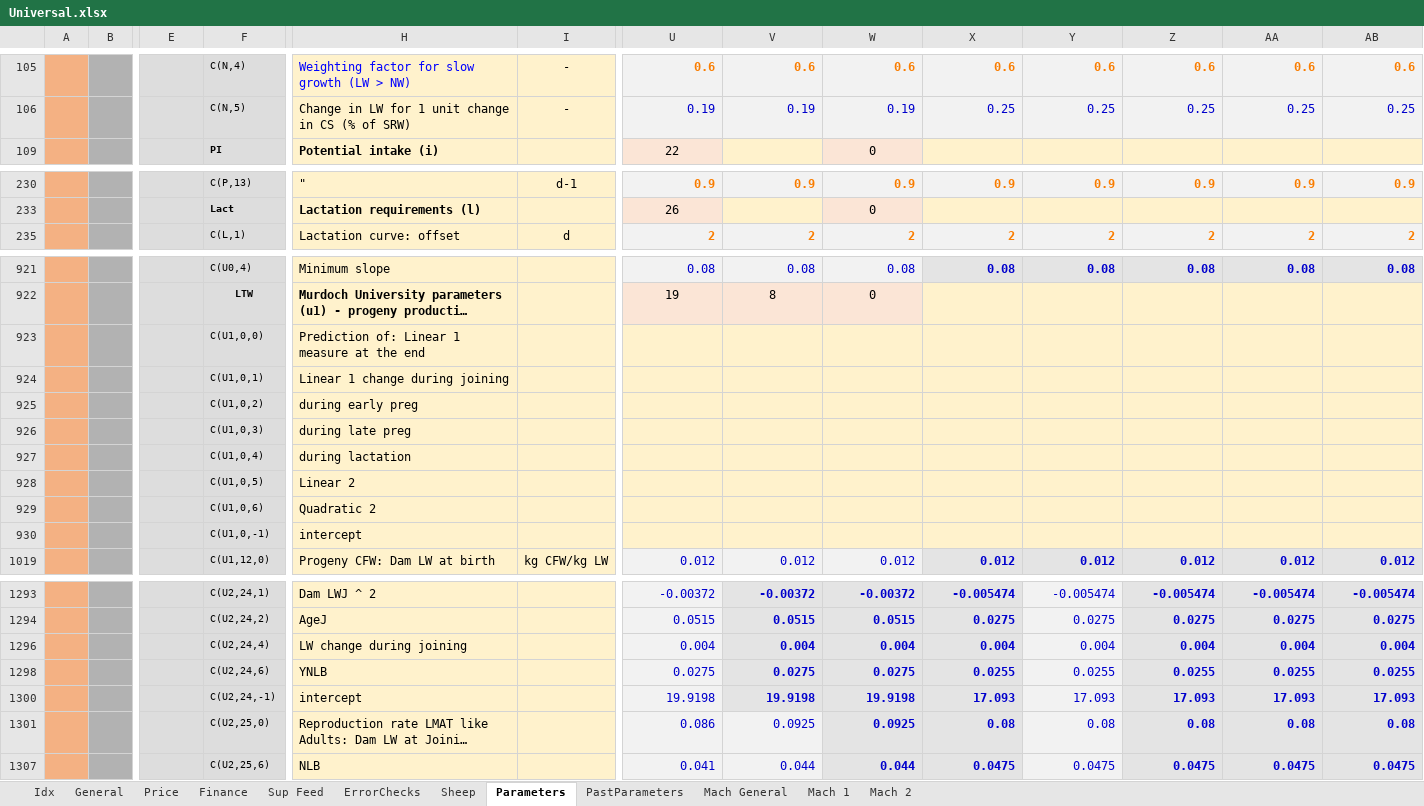
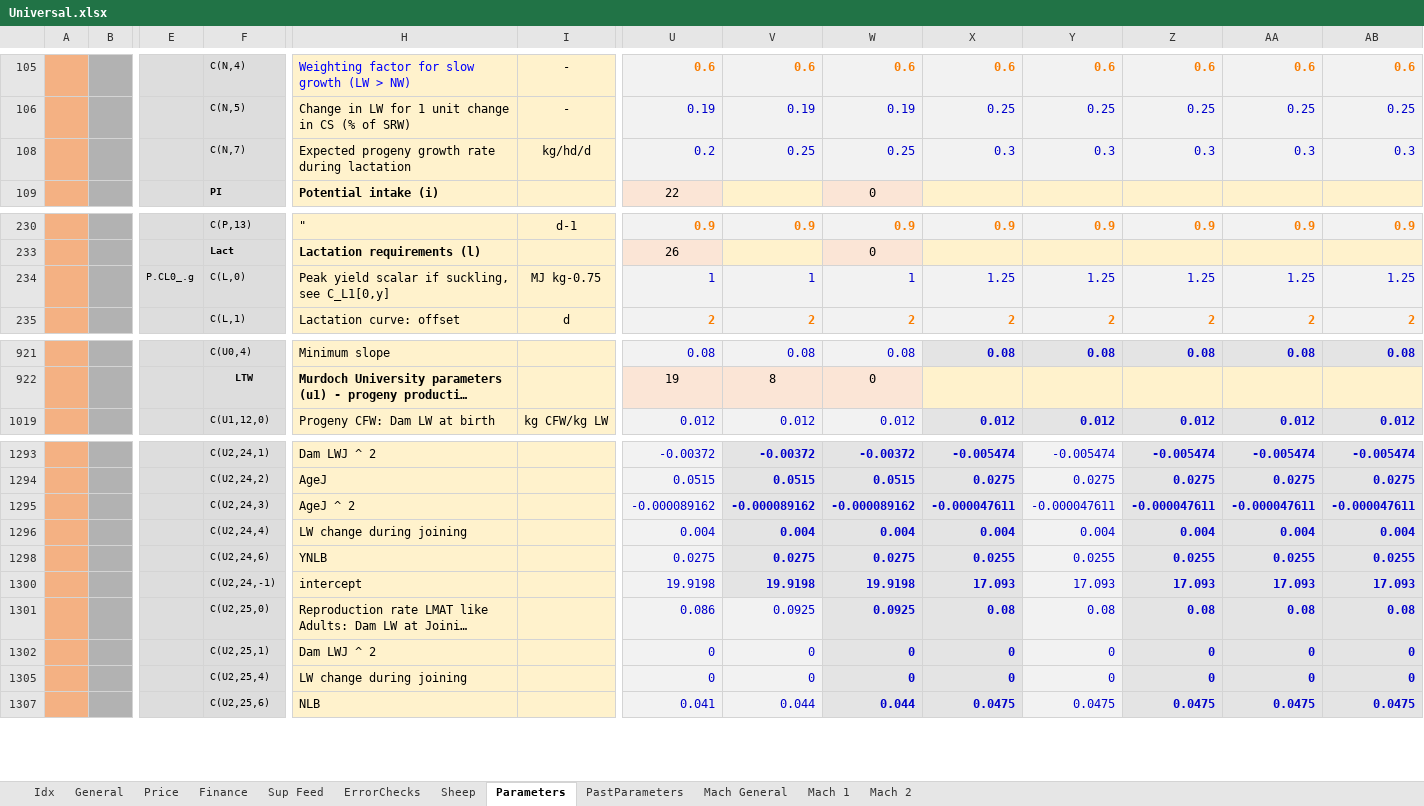
Before and after one commit to youngmr290/Australian-Farm-Optimisation-Model, an Excel workbook: Universal.xlsx, sheet Parameters, drawn as a sheet; only a part is shown, gaps mark what is left out; long unchanged cells end in …; values as stored, in another font and other column widths than the file's, no borders; removed rows and columns are numbered as before the commit, all else as after; rows hold the shown columns only; the diff covers the shown part only; the diff names each change by its address in the sheet, - before the commit and + after, or states it on an @@ line.

Commit message:
Change ce_yatf to ce_pyatf when p axis is added. Tidy up the display level in Universal.xl stock parameters

```diff
--- a/Universal.xlsx (sheet Parameters)
+++ b/Universal.xlsx (sheet Parameters)
@@ row 108 unhidden:  |  |  | C(N,7) | Expected progeny growth rate during lactation | kg/hd/d | 0.2 | 0.25 | 0.25 | 0.3 | 0.3 | 0.3 | 0.3 | 0.3 @@
+row 234:  |  | P.CL0_.g | C(L,0) | Peak yield scalar if suckling, see C_L1[0,y] | MJ kg-0.75 | 1 | 1 | 1 | 1.25 | 1.25 | 1.25 | 1.25 | 1.25
@@ row 923 hidden:  |  |  | C(U1,0,0) | Prediction of: Linear 1 measure at the end @@
@@ row 924 hidden:  |  |  | C(U1,0,1) | Linear 1 change during joining @@
@@ row 925 hidden:  |  |  | C(U1,0,2) | during early preg @@
@@ row 926 hidden:  |  |  | C(U1,0,3) | during late preg @@
@@ row 927 hidden:  |  |  | C(U1,0,4) | during lactation @@
@@ row 928 hidden:  |  |  | C(U1,0,5) | Linear 2 @@
@@ row 929 hidden:  |  |  | C(U1,0,6) | Quadratic 2 @@
@@ row 930 hidden:  |  |  | C(U1,0,-1) | intercept @@
@@ row 1295 unhidden:  |  |  | C(U2,24,3) | AgeJ ^ 2 |  | -0.000089162 | -0.000089162 | -0.000089162 | -0.000047611 | -0.000047611 | -0.000047611 | -0.000047611 | -0.000047611 @@
@@ row 1302 unhidden:  |  |  | C(U2,25,1) | Dam LWJ ^ 2 |  | 0 | 0 | 0 | 0 | 0 | 0 | 0 | 0 @@
@@ row 1305 unhidden:  |  |  | C(U2,25,4) | LW change during joining |  | 0 | 0 | 0 | 0 | 0 | 0 | 0 | 0 @@
```
Also changed, not shown: 2 added rows, 26 removed rows, 2 hidden or unhidden rows and 24 edited cells elsewhere in this sheet, hidden cells, 1 other file.
